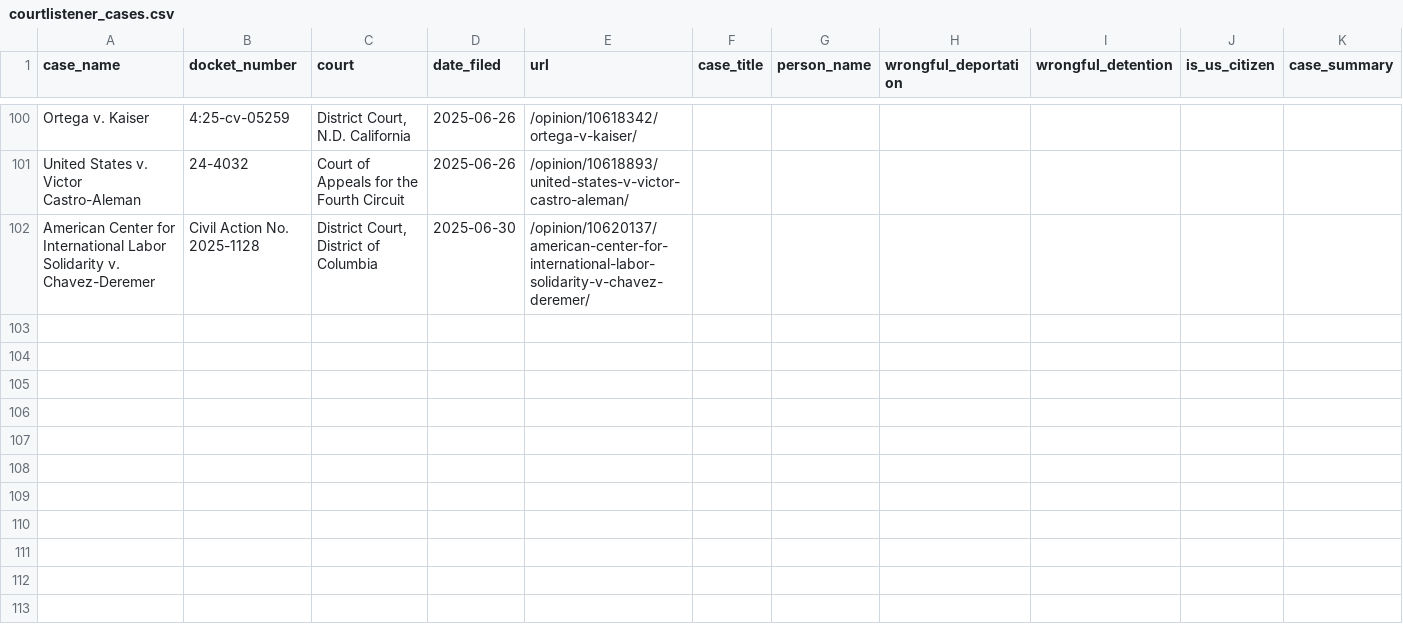
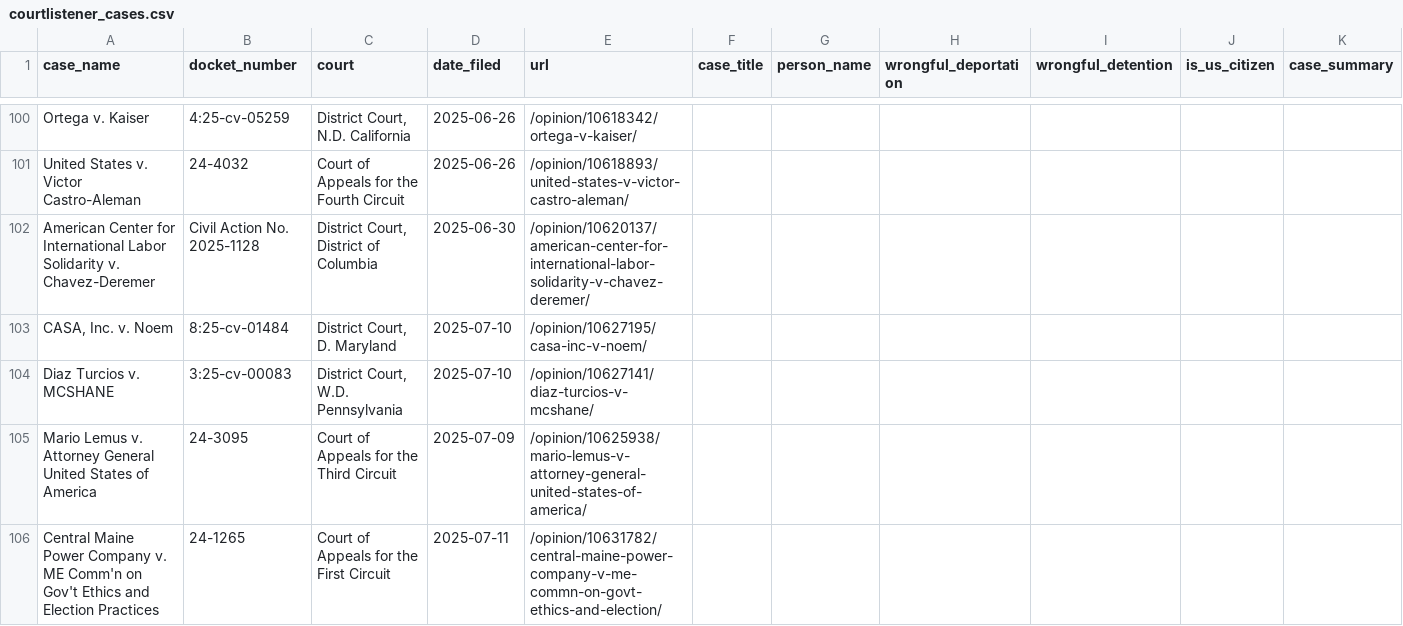
Before and after one commit to jackwerner/wrongfulDeportationsAndDetentions, a CSV file: courtlistener_cases.csv, drawn as a sheet; only a part is shown, gaps mark what is left out.

```diff
--- a/courtlistener_cases.csv
+++ b/courtlistener_cases.csv
@@ -102 +102,5 @@ United States v. Victor Castro-Aleman,24-4032,Court of Appeals for the Fourth Ci
 American Center for International Labor Solidarity v. Chavez-Deremer,Civil Action No. 2025-1128,"District Court, District of Columbia",2025-06-30,/opinion/10620137/american-center-for-international-labor-solidarity-v-chavez-deremer/,,,,,,
+"CASA, Inc. v. Noem",8:25-cv-01484,"District Court, D. Maryland",2025-07-10,/opinion/10627195/casa-inc-v-noem/,,,,,,
+Diaz Turcios v. MCSHANE,3:25-cv-00083,"District Court, W.D. Pennsylvania",2025-07-10,/opinion/10627141/diaz-turcios-v-mcshane/,,,,,,
+Mario Lemus v. Attorney General United States of America,24-3095,Court of Appeals for the Third Circuit,2025-07-09,/opinion/10625938/mario-lemus-v-attorney-general-united-states-of-america/,,,,,,
+Central Maine Power Company v. ME Comm'n on Gov't Ethics and Election Practices,24-1265,Court of Appeals for the First Circuit,2025-07-11,/opinion/10631782/central-maine-power-company-v-me-commn-on-govt-ethics-and-election/,,,,,,
```
